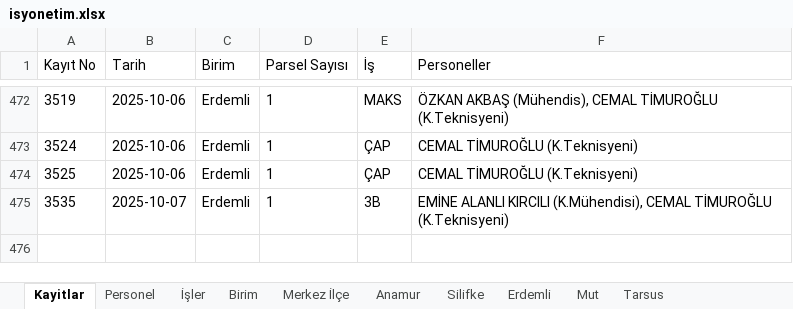
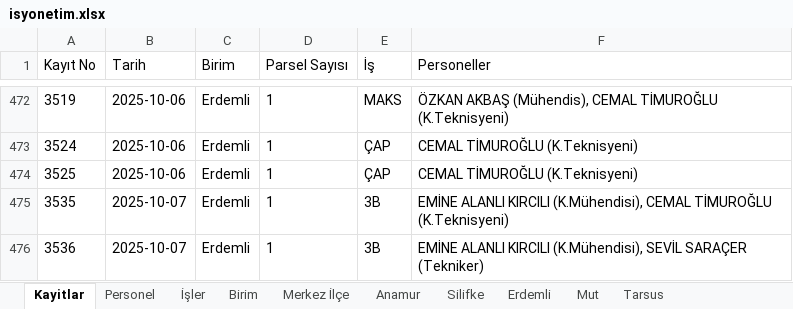
Before and after one commit to gokhangeo/isyonetim, an Excel workbook: isyonetim.xlsx, sheet Kayitlar, drawn as a sheet; only a part is shown, gaps mark what is left out; values as stored, in another font and other column widths than the file's, no borders; the diff names each change by its address in the sheet, - before the commit and + after, or states it on an @@ line.

Commit message:
[Kadastro App] Yeni kayıt eklendi: 3536

```diff
--- a/isyonetim.xlsx (sheet Kayitlar)
+++ b/isyonetim.xlsx (sheet Kayitlar)
+row 476: 3536 | 2025-10-07 | Erdemli | 1 | 3B | EMİNE ALANLI KIRCILI (K.Mühendisi), SEVİL SARAÇER (Tekniker)
```
Also changed, not shown: sheet Erdemli.
